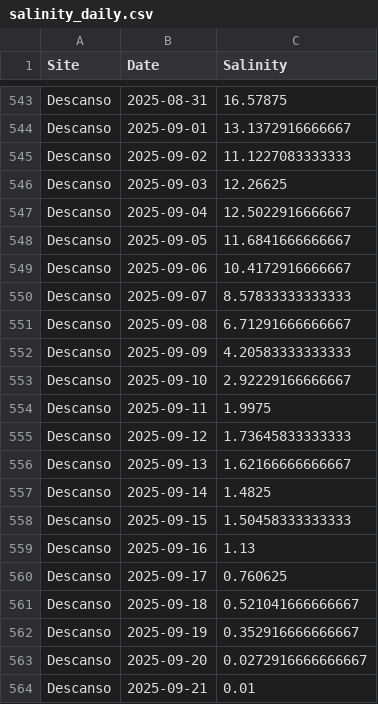
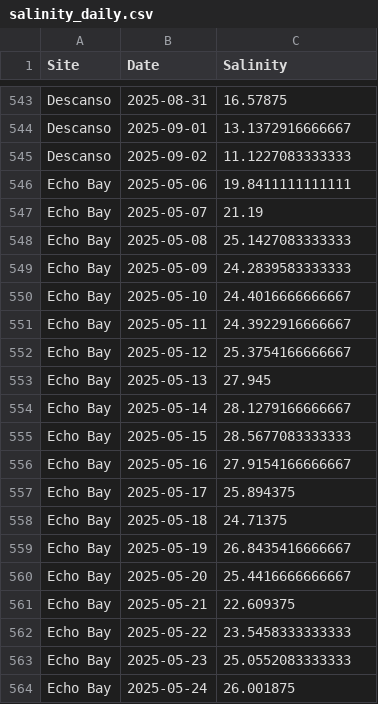
Before and after one commit to HakaiInstitute/sentinels-sensor-data, a CSV file: salinity_daily.csv, drawn as a sheet; only a part is shown, gaps mark what is left out; the shorter side is filled out with more unchanged rows; the diff covers the shown part only; the diff names each change by its address in the sheet, - before the commit and + after, or states it on an @@ line.

Commit message:
updated code and salinity trimming

```diff
--- a/salinity_daily.csv
+++ b/salinity_daily.csv
-row 546: Descanso | 2025-09-03 | 12.26625
-row 547: Descanso | 2025-09-04 | 12.5022916666667
-row 548: Descanso | 2025-09-05 | 11.6841666666667
-row 549: Descanso | 2025-09-06 | 10.4172916666667
-row 550: Descanso | 2025-09-07 | 8.57833333333333
-row 551: Descanso | 2025-09-08 | 6.71291666666667
-row 552: Descanso | 2025-09-09 | 4.20583333333333
-row 553: Descanso | 2025-09-10 | 2.92229166666667
-row 554: Descanso | 2025-09-11 | 1.9975
-row 555: Descanso | 2025-09-12 | 1.73645833333333
-row 556: Descanso | 2025-09-13 | 1.62166666666667
-row 557: Descanso | 2025-09-14 | 1.4825
-row 558: Descanso | 2025-09-15 | 1.50458333333333
-row 559: Descanso | 2025-09-16 | 1.13
-row 560: Descanso | 2025-09-17 | 0.760625
-row 561: Descanso | 2025-09-18 | 0.521041666666667
-row 562: Descanso | 2025-09-19 | 0.352916666666667
-row 563: Descanso | 2025-09-20 | 0.0272916666666667
-row 564: Descanso | 2025-09-21 | 0.01
```
Also changed, not shown: 17 removed rows elsewhere in this file, 1 other file.
